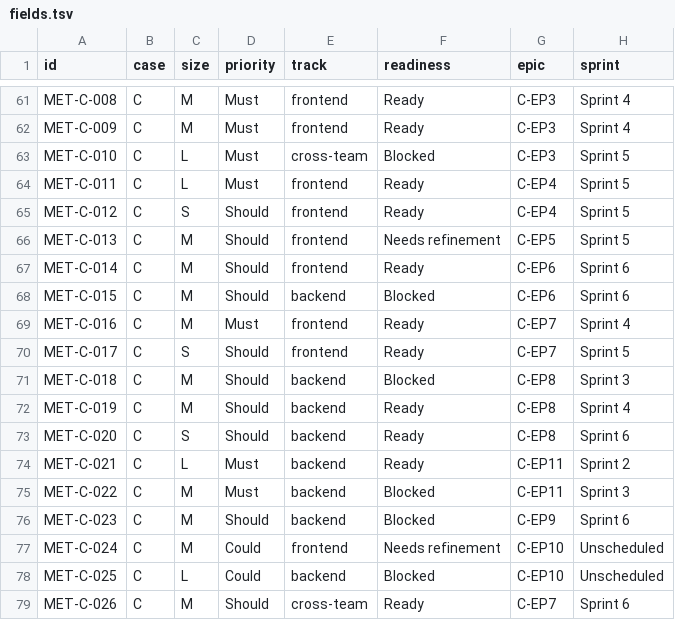
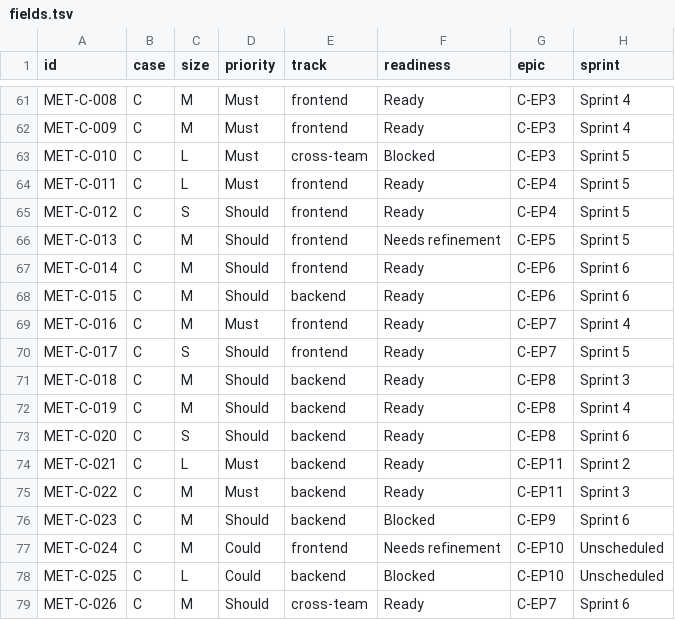
Before and after one commit to aau-cph-sw5/semester-docs, a TSV file: import/fields.tsv, drawn as a sheet; only a part is shown, gaps mark what is left out.

```diff
--- a/import/fields.tsv
+++ b/import/fields.tsv
@@ -67,6 +67,6 @@ MET-C-013	C	M	Should	frontend	Needs refinement	C-EP5	Sprint 5
 MET-C-014	C	M	Should	frontend	Ready	C-EP6	Sprint 6
-MET-C-015	C	M	Should	backend	Blocked	C-EP6	Sprint 6
+MET-C-015	C	M	Should	backend	Ready	C-EP6	Sprint 6
 MET-C-016	C	M	Must	frontend	Ready	C-EP7	Sprint 4
 MET-C-017	C	S	Should	frontend	Ready	C-EP7	Sprint 5
-MET-C-018	C	M	Should	backend	Blocked	C-EP8	Sprint 3
+MET-C-018	C	M	Should	backend	Ready	C-EP8	Sprint 3
 MET-C-019	C	M	Should	backend	Ready	C-EP8	Sprint 4
@@ -74,3 +74,3 @@ MET-C-020	C	S	Should	backend	Ready	C-EP8	Sprint 6
 MET-C-021	C	L	Must	backend	Ready	C-EP11	Sprint 2
-MET-C-022	C	M	Must	backend	Blocked	C-EP11	Sprint 3
+MET-C-022	C	M	Must	backend	Ready	C-EP11	Sprint 3
 MET-C-023	C	M	Should	backend	Blocked	C-EP9	Sprint 6
```
Also changed, not shown: import/issues.tsv, 13 other files.
